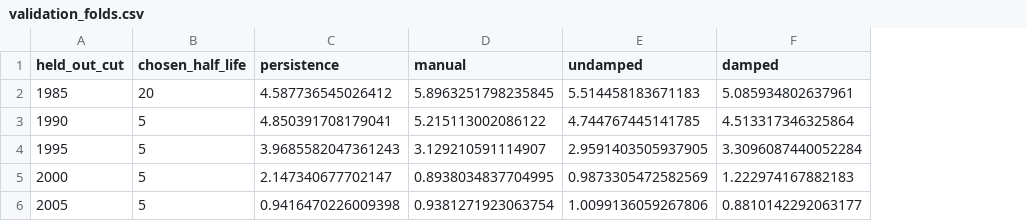
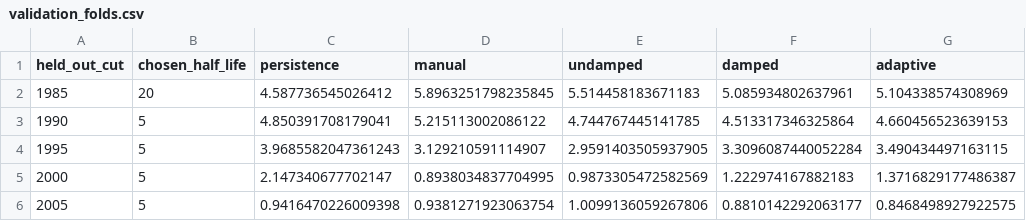
Before and after one commit to FLICK11-hash/religion_world_map_predictor, a CSV file: mixed_predictor/results/validation_folds.csv, drawn as a sheet; the diff names each change by its address in the sheet, - before the commit and + after, or states it on an @@ line.

```diff
--- a/mixed_predictor/results/validation_folds.csv
+++ b/mixed_predictor/results/validation_folds.csv
+column G (adaptive), rows 2-6: 5.104338574308969 | 4.660456523639153 | 3.490434497163115 | 1.3716829177486387 | 0.8468498927922575
```
Also changed, not shown: mixed_predictor/results/validation_cross_validated.csv, 4 other files.
